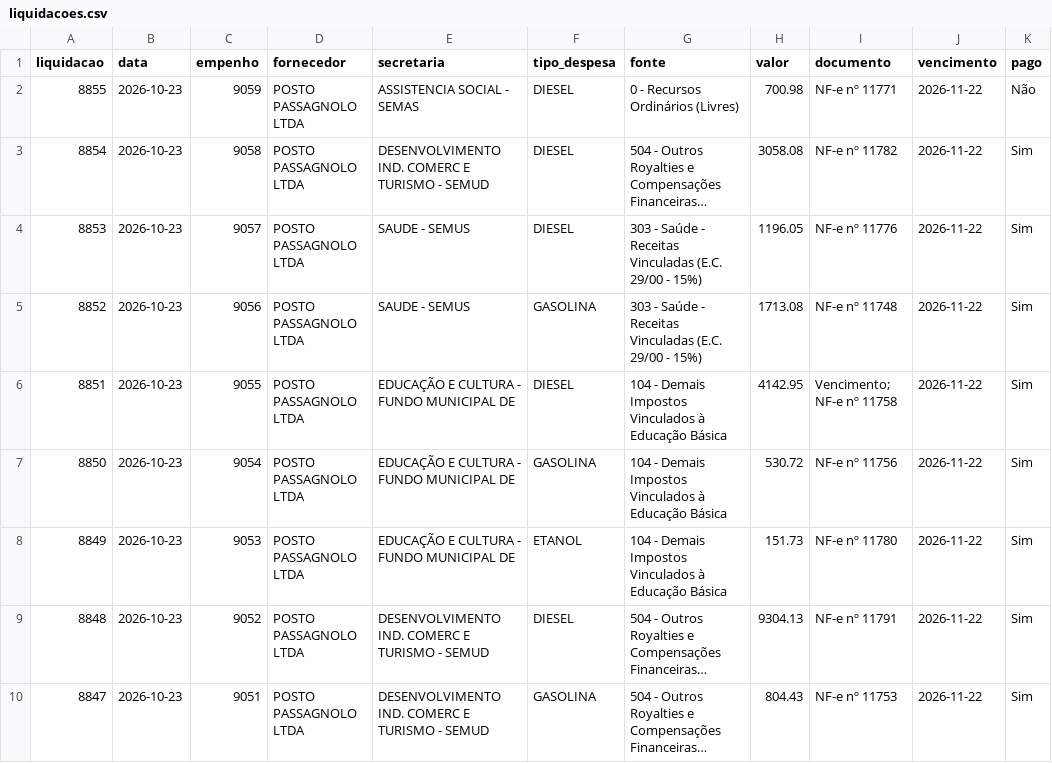
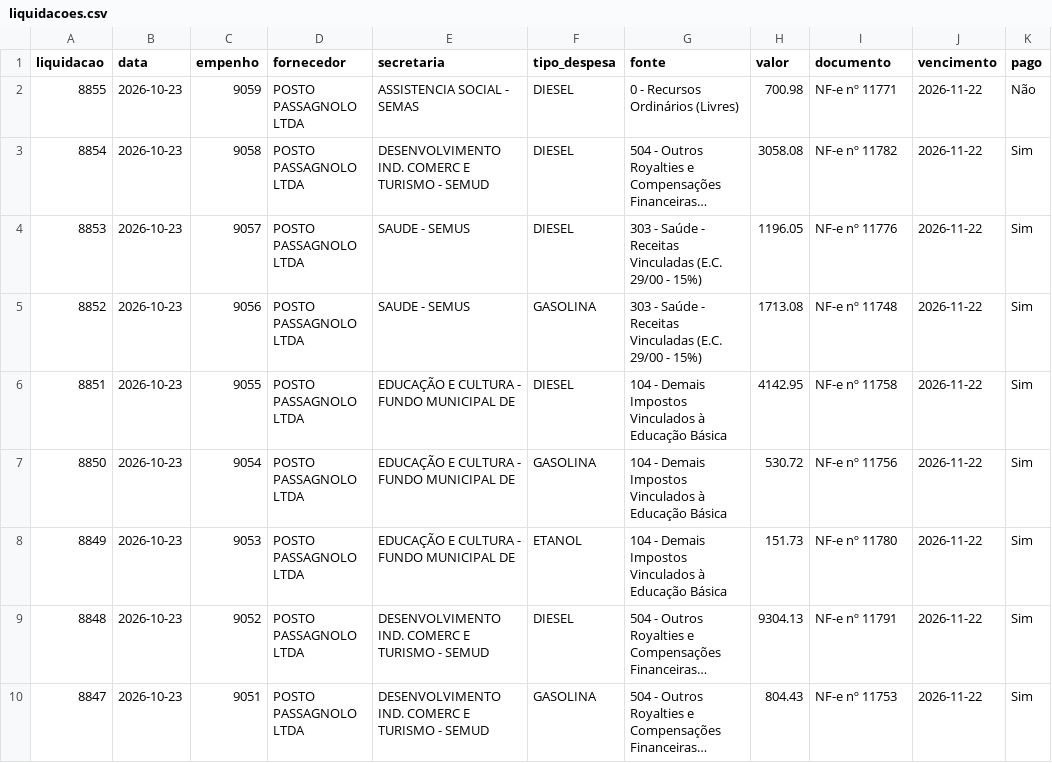
Before and after one commit to vagnerims2/painel-leopolis, a CSV file: data/liquidacoes.csv, drawn as a sheet; only a part is shown; long unchanged cells end in ….

```diff
--- a/data/liquidacoes.csv
+++ b/data/liquidacoes.csv
@@ -5,3 +5,3 @@ liquidacao,data,empenho,fornecedor,secretaria,tipo_despesa,fonte,valor,documento
 8852,2026-10-23,9056,POSTO PASSAGNOLO LTDA,SAUDE - SEMUS,GASOLINA,303 - Saúde - Receitas Vinculadas (E.C. 29/00 - 15%),1713.08,NF-e nº 11748,2026-11-22,Sim
-8851,2026-10-23,9055,POSTO PASSAGNOLO LTDA,EDUCAÇÃO E CULTURA - FUNDO MUNICIPAL DE,DIESEL,104 - Demais Impostos Vinculados à Educação Básica,4142.95,Vencimento; NF-e nº 11758,2026-11-22,Sim
+8851,2026-10-23,9055,POSTO PASSAGNOLO LTDA,EDUCAÇÃO E CULTURA - FUNDO MUNICIPAL DE,DIESEL,104 - Demais Impostos Vinculados à Educação Básica,4142.95,NF-e nº 11758,2026-11-22,Sim
 8850,2026-10-23,9054,POSTO PASSAGNOLO LTDA,EDUCAÇÃO E CULTURA - FUNDO MUNICIPAL DE,GASOLINA,104 - Demais Impostos Vinculados à Educação Básica,530.72,NF-e nº 11756,2026-11-22,Sim
```
Also changed, not shown: 6 other files.
